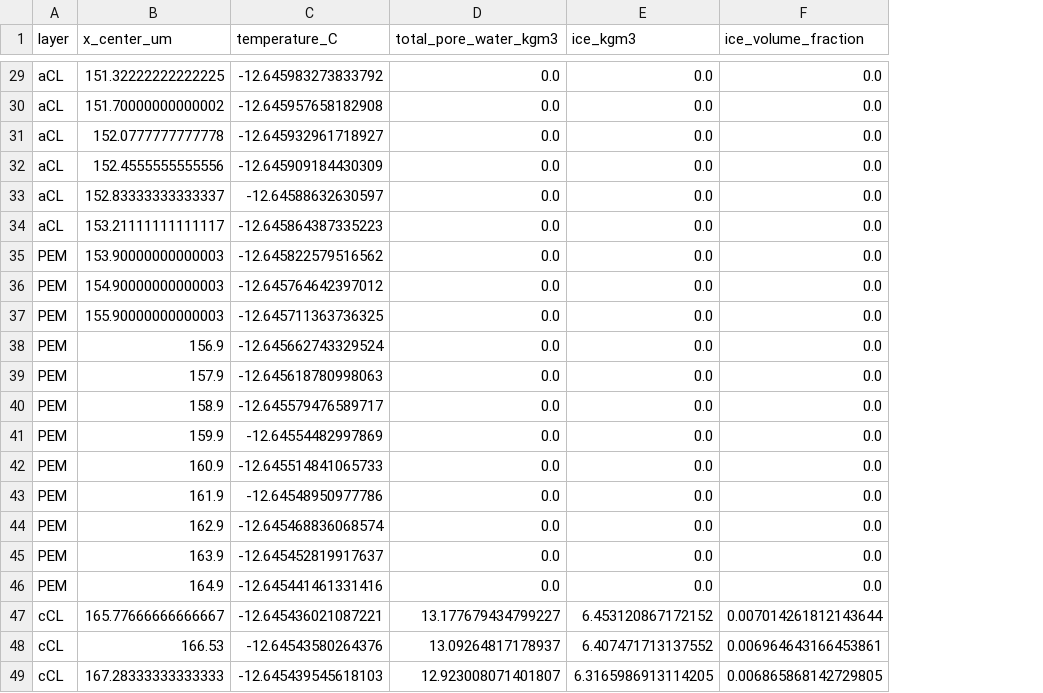
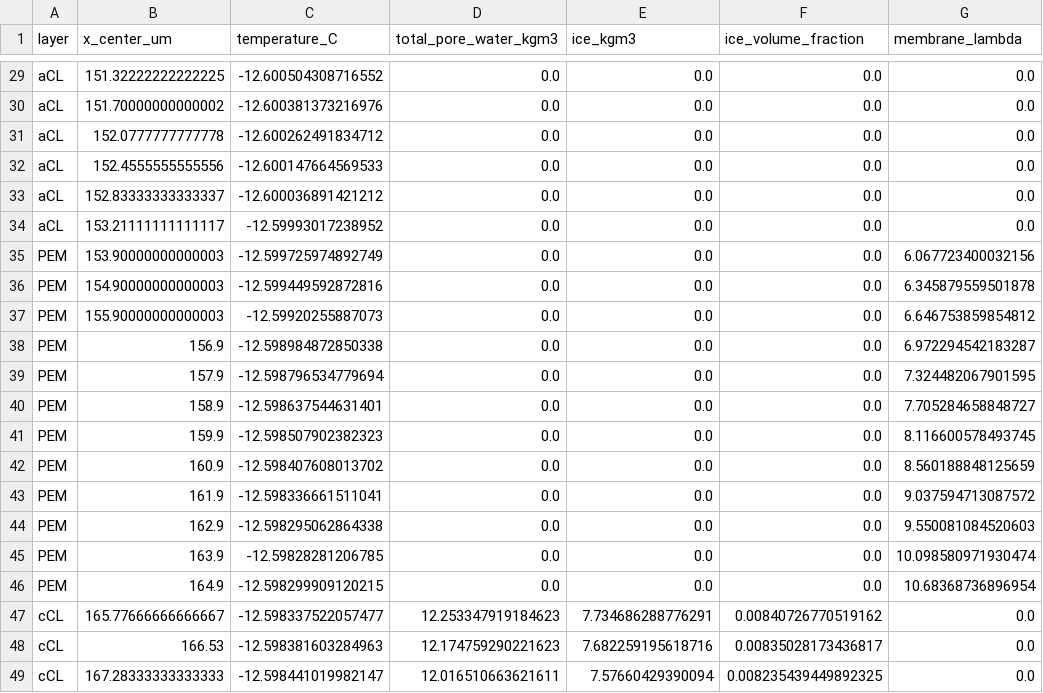
Before and after one commit to haiyang-shi/HUAWEI_Math, a CSV file: 问题1/results/field_minus20_35s.csv, drawn as a sheet; only a part is shown, gaps mark what is left out; the diff covers the shown part only; the diff names each change by its address in the sheet, - before the commit and + after, or states it on an @@ line.

```diff
--- a/问题1/results/field_minus20_35s.csv
+++ b/问题1/results/field_minus20_35s.csv
+column G (membrane_lambda), rows 29-49: 0.0 | 0.0 | 0.0 | 0.0 | 0.0 | 0.0 | 6.067723400032156 | 6.345879559501878 | 6.646753859854812 | 6.972294542183287 | 7.324482067901595 | 7.705284658848727 | 8.116600578493745 | 8.560188848125659 | 9.037594713087572 | 9.550081084520603 | 10.098580971930474 | 10.68368736896954 | 0.0 | 0.0 | 0.0
-C29 (temperature_C): -12.645983273833792
+C29 (temperature_C): -12.600504308716552
-C30 (temperature_C): -12.645957658182908
+C30 (temperature_C): -12.600381373216976
-C31 (temperature_C): -12.645932961718927
+C31 (temperature_C): -12.600262491834712
-C32 (temperature_C): -12.645909184430309
+C32 (temperature_C): -12.600147664569533
-C33 (temperature_C): -12.64588632630597
+C33 (temperature_C): -12.600036891421212
-C34 (temperature_C): -12.645864387335223
+C34 (temperature_C): -12.59993017238952
-C35 (temperature_C): -12.645822579516562
+C35 (temperature_C): -12.599725974892749
-C36 (temperature_C): -12.645764642397012
+C36 (temperature_C): -12.599449592872816
-C37 (temperature_C): -12.645711363736325
+C37 (temperature_C): -12.59920255887073
-C38 (temperature_C): -12.645662743329524
+C38 (temperature_C): -12.598984872850338
-C39 (temperature_C): -12.645618780998063
+C39 (temperature_C): -12.598796534779694
-C40 (temperature_C): -12.645579476589717
+C40 (temperature_C): -12.598637544631401
-C41 (temperature_C): -12.64554482997869
+C41 (temperature_C): -12.598507902382323
-C42 (temperature_C): -12.645514841065733
+C42 (temperature_C): -12.598407608013702
-C43 (temperature_C): -12.64548950977786
+C43 (temperature_C): -12.598336661511041
-C44 (temperature_C): -12.645468836068574
+C44 (temperature_C): -12.598295062864338
-C45 (temperature_C): -12.645452819917637
+C45 (temperature_C): -12.59828281206785
-C46 (temperature_C): -12.645441461331416
+C46 (temperature_C): -12.598299909120215
-C47 (temperature_C): -12.645436021087221
+C47 (temperature_C): -12.598337522057477
-D47 (total_pore_water_kgm3): 13.177679434799227
+D47 (total_pore_water_kgm3): 12.253347919184623
-E47 (ice_kgm3): 6.453120867172152
+E47 (ice_kgm3): 7.734686288776291
-F47 (ice_volume_fraction): 0.007014261812143644
+F47 (ice_volume_fraction): 0.00840726770519162
-C48 (temperature_C): -12.64543580264376
+C48 (temperature_C): -12.598381603284963
-D48 (total_pore_water_kgm3): 13.09264817178937
+D48 (total_pore_water_kgm3): 12.174759290221623
-E48 (ice_kgm3): 6.407471713137552
+E48 (ice_kgm3): 7.682259195618716
-F48 (ice_volume_fraction): 0.006964643166453861
+F48 (ice_volume_fraction): 0.00835028173436817
-C49 (temperature_C): -12.645439545618103
+C49 (temperature_C): -12.598441019982147
-D49 (total_pore_water_kgm3): 12.923008071401807
+D49 (total_pore_water_kgm3): 12.016510663621611
-E49 (ice_kgm3): 6.3165986913114205
+E49 (ice_kgm3): 7.57660429390094
-F49 (ice_volume_fraction): 0.006865868142729805
+F49 (ice_volume_fraction): 0.008235439449892325
```
Also changed, not shown: 127 edited cells elsewhere in this file, 问题1/results/field_minus25_35s.csv, 问题1/results/table_minus20.csv, 25 other files.
